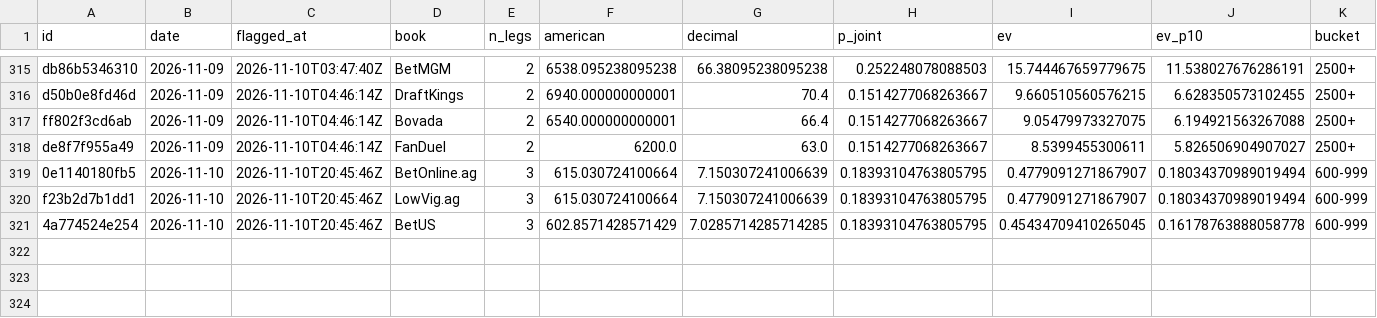
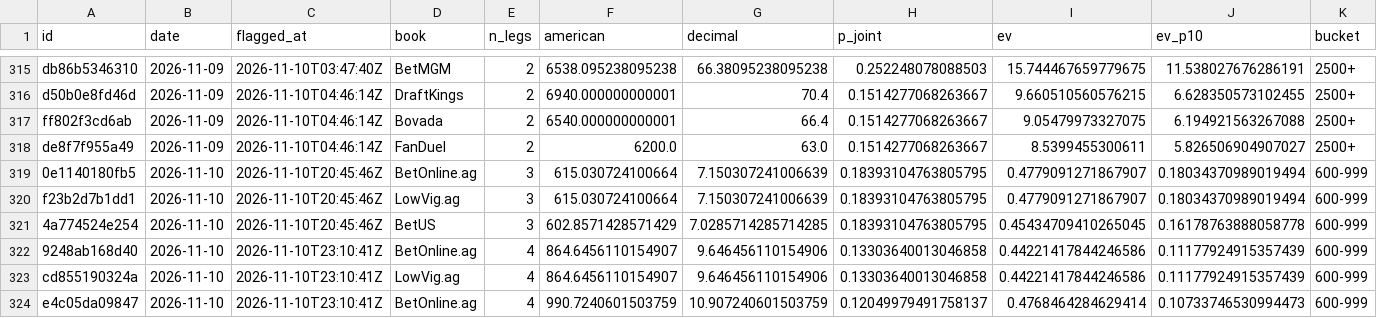
Before and after one commit to PookMula/NHL-edge-pro, a CSV file: data/parlay_log.csv, drawn as a sheet; only a part is shown, gaps mark what is left out; rows hold the shown columns only; the diff names each change by its address in the sheet, - before the commit and + after, or states it on an @@ line.

```diff
--- a/data/parlay_log.csv
+++ b/data/parlay_log.csv
+row 322: 9248ab168d40 | 2026-11-10 | 2026-11-10T23:10:41Z | BetOnline.ag | 4 | 864.6456110154907 | 9.646456110154906 | 0.13303640013046858 | 0.44221417844246586 | 0.11177924915357439 | 600-999
+row 323: cd855190324a | 2026-11-10 | 2026-11-10T23:10:41Z | LowVig.ag | 4 | 864.6456110154907 | 9.646456110154906 | 0.13303640013046858 | 0.44221417844246586 | 0.11177924915357439 | 600-999
+row 324: e4c05da09847 | 2026-11-10 | 2026-11-10T23:10:41Z | BetOnline.ag | 4 | 990.7240601503759 | 10.907240601503759 | 0.12049979491758137 | 0.4768464284629414 | 0.10733746530994473 | 600-999
```
Also changed, not shown: data/predictions_log.csv, 10 other files.
